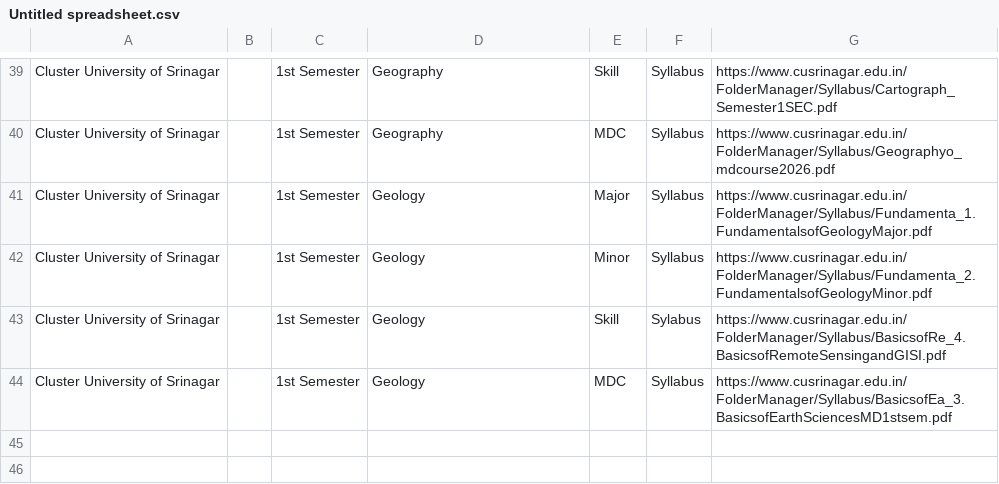
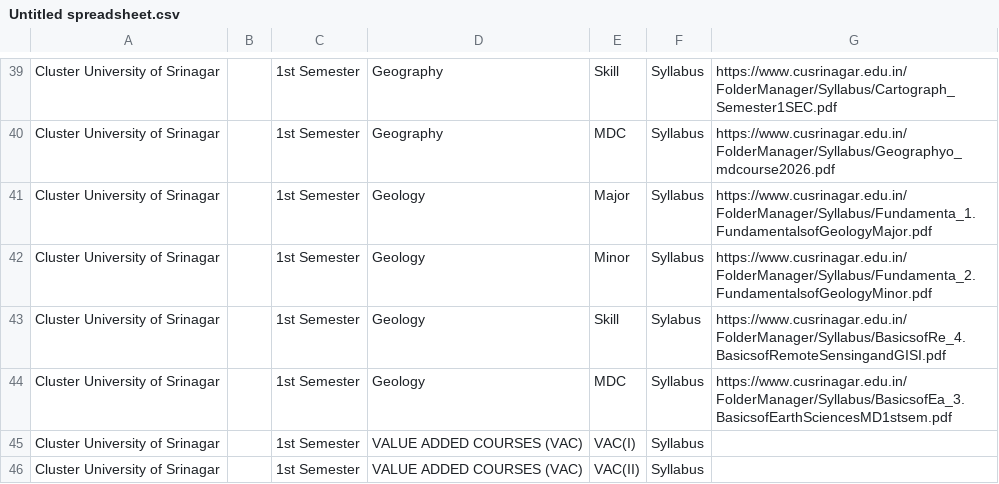
Before and after one commit to bhatmajidbhatmajid2222-cmyk/Majid, a CSV file: Untitled spreadsheet.csv, drawn as a sheet; only a part is shown, gaps mark what is left out.

Commit message:
Add value added courses to syllabus CSV

```diff
--- a/Untitled spreadsheet.csv
+++ b/Untitled spreadsheet.csv
@@ -44 +44,3 @@ Cluster University of Srinagar,,1st Semester,Geology,Skill,Sylabus,https://www.c
 Cluster University of Srinagar,,1st Semester,Geology,MDC,Syllabus,https://www.cusrinagar.edu.in/FolderManager/Syllabus/BasicsofEa_3.BasicsofEarthSciencesMD1stsem.pdf
+Cluster University of Srinagar,,1st Semester,VALUE ADDED COURSES (VAC),VAC(I),Syllabus,
+Cluster University of Srinagar,,1st Semester,VALUE ADDED COURSES (VAC),VAC(II),Syllabus,
```
